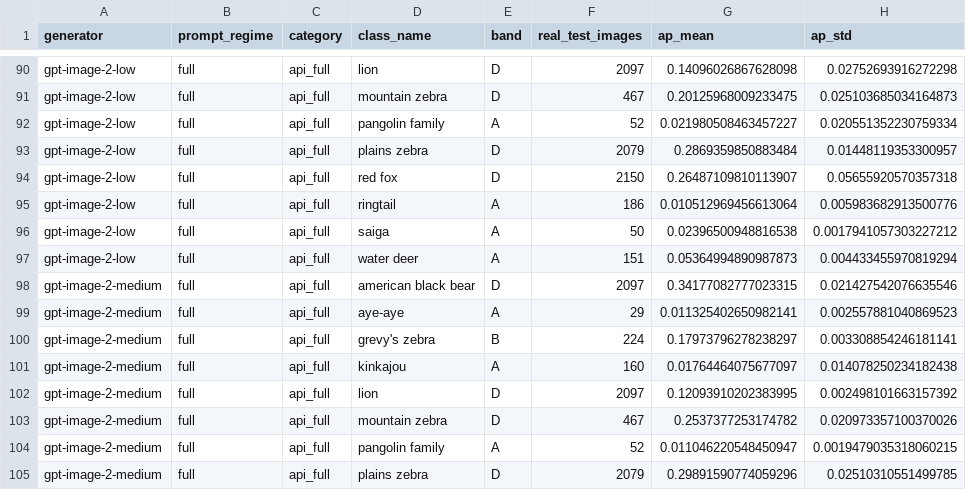
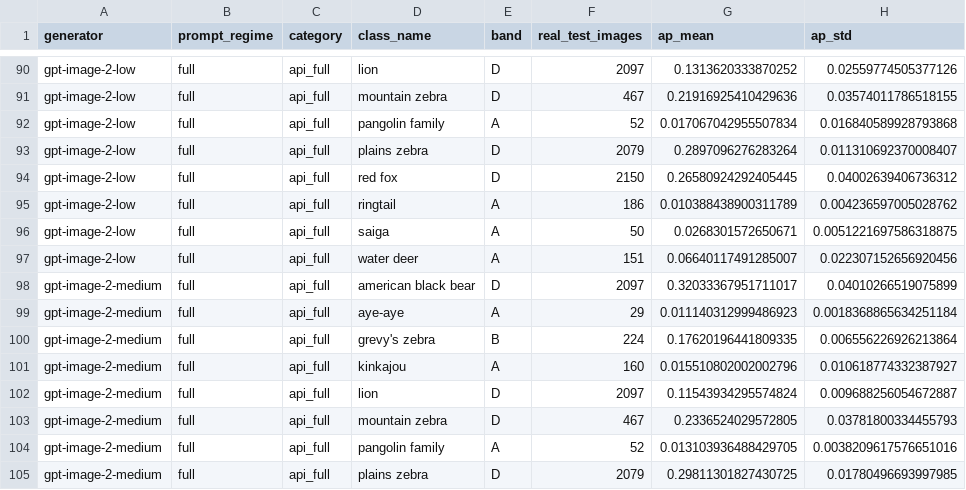
Before and after one commit to SimonHedrich/Master-Thesis, a CSV file: reports/model_comparison_full_per_class_ap.csv, drawn as a sheet; only a part is shown, gaps mark what is left out; the diff covers the shown part only; the diff names each change by its address in the sheet, - before the commit and + after, or states it on an @@ line.

```diff
--- a/reports/model_comparison_full_per_class_ap.csv
+++ b/reports/model_comparison_full_per_class_ap.csv
-G90 (ap_mean): 0.14096026867628098
+G90 (ap_mean): 0.1313620333870252
-H90 (ap_std): 0.02752693916272298
+H90 (ap_std): 0.02559774505377126
-G91 (ap_mean): 0.20125968009233475
+G91 (ap_mean): 0.21916925410429636
-H91 (ap_std): 0.025103685034164873
+H91 (ap_std): 0.03574011786518155
-G92 (ap_mean): 0.021980508463457227
+G92 (ap_mean): 0.017067042955507834
-H92 (ap_std): 0.020551352230759334
+H92 (ap_std): 0.016840589928793868
-G93 (ap_mean): 0.2869359850883484
+G93 (ap_mean): 0.2897096276283264
-H93 (ap_std): 0.01448119353300957
+H93 (ap_std): 0.011310692370008407
-G94 (ap_mean): 0.26487109810113907
+G94 (ap_mean): 0.26580924292405445
-H94 (ap_std): 0.05655920570357318
+H94 (ap_std): 0.04002639406736312
-G95 (ap_mean): 0.010512969456613064
+G95 (ap_mean): 0.010388438900311789
-H95 (ap_std): 0.005983682913500776
+H95 (ap_std): 0.004236597005028762
-G96 (ap_mean): 0.02396500948816538
+G96 (ap_mean): 0.0268301572650671
-H96 (ap_std): 0.0017941057303227212
+H96 (ap_std): 0.0051221697586318875
-G97 (ap_mean): 0.05364994890987873
+G97 (ap_mean): 0.06640117491285007
-H97 (ap_std): 0.004433455970819294
+H97 (ap_std): 0.022307152656920456
-G98 (ap_mean): 0.34177082777023315
+G98 (ap_mean): 0.32033367951711017
-H98 (ap_std): 0.021427542076635546
+H98 (ap_std): 0.04010266519075899
-G99 (ap_mean): 0.011325402650982141
+G99 (ap_mean): 0.011140312999486923
-H99 (ap_std): 0.002557881040869523
+H99 (ap_std): 0.0018368865634251184
-G100 (ap_mean): 0.17973796278238297
+G100 (ap_mean): 0.17620196441809335
-H100 (ap_std): 0.003308854246181141
+H100 (ap_std): 0.006556226926213864
-G101 (ap_mean): 0.01764464075677097
+G101 (ap_mean): 0.015510802002002796
-H101 (ap_std): 0.014078250234182438
+H101 (ap_std): 0.010618774332387927
-G102 (ap_mean): 0.12093910202383995
+G102 (ap_mean): 0.11543934295574824
-H102 (ap_std): 0.002498101663157392
+H102 (ap_std): 0.009688256054672887
-G103 (ap_mean): 0.2537377253174782
+G103 (ap_mean): 0.2336524029572805
-H103 (ap_std): 0.020973357100370026
+H103 (ap_std): 0.03781800334455793
-G104 (ap_mean): 0.011046220548450947
+G104 (ap_mean): 0.013103936488429705
-H104 (ap_std): 0.0019479035318060215
+H104 (ap_std): 0.0038209617576651016
-G105 (ap_mean): 0.29891590774059296
+G105 (ap_mean): 0.29811301827430725
-H105 (ap_std): 0.02510310551499785
+H105 (ap_std): 0.01780496693997985
```
Also changed, not shown: 112 edited cells elsewhere in this file, reports/model_comparison_all_downstream_map.csv, reports/model_comparison_full_downstream_map.csv, 48 other files.
